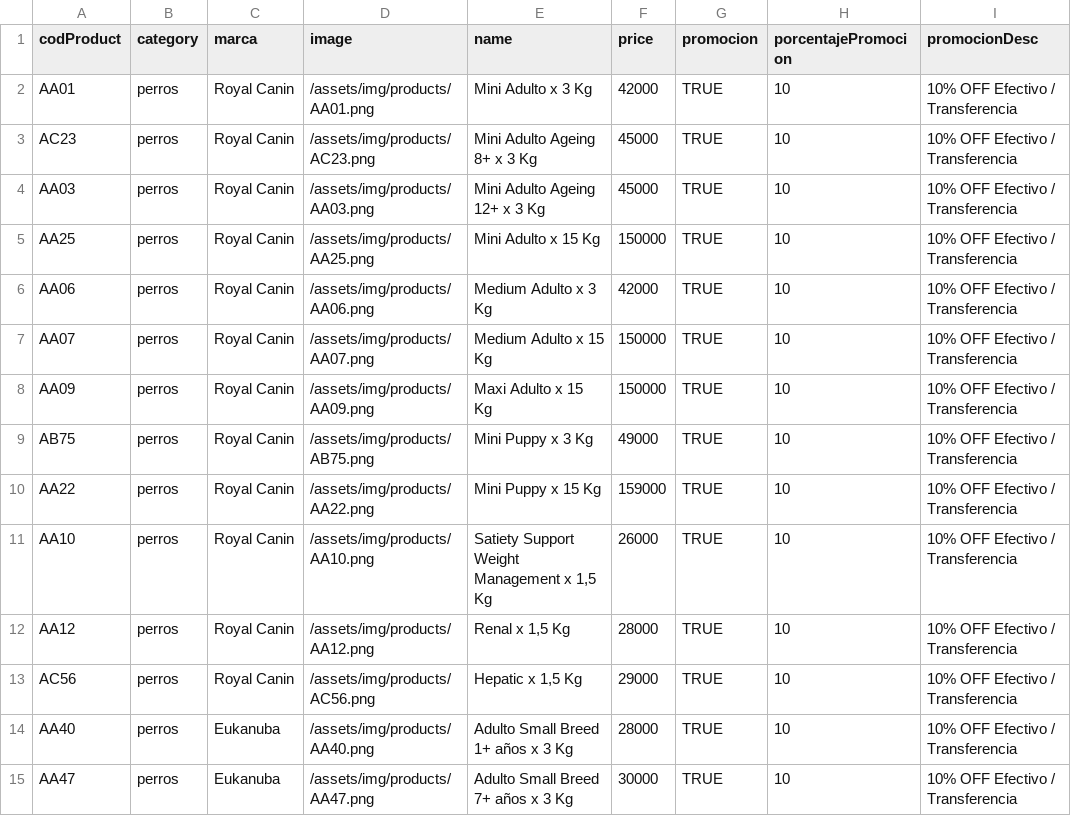
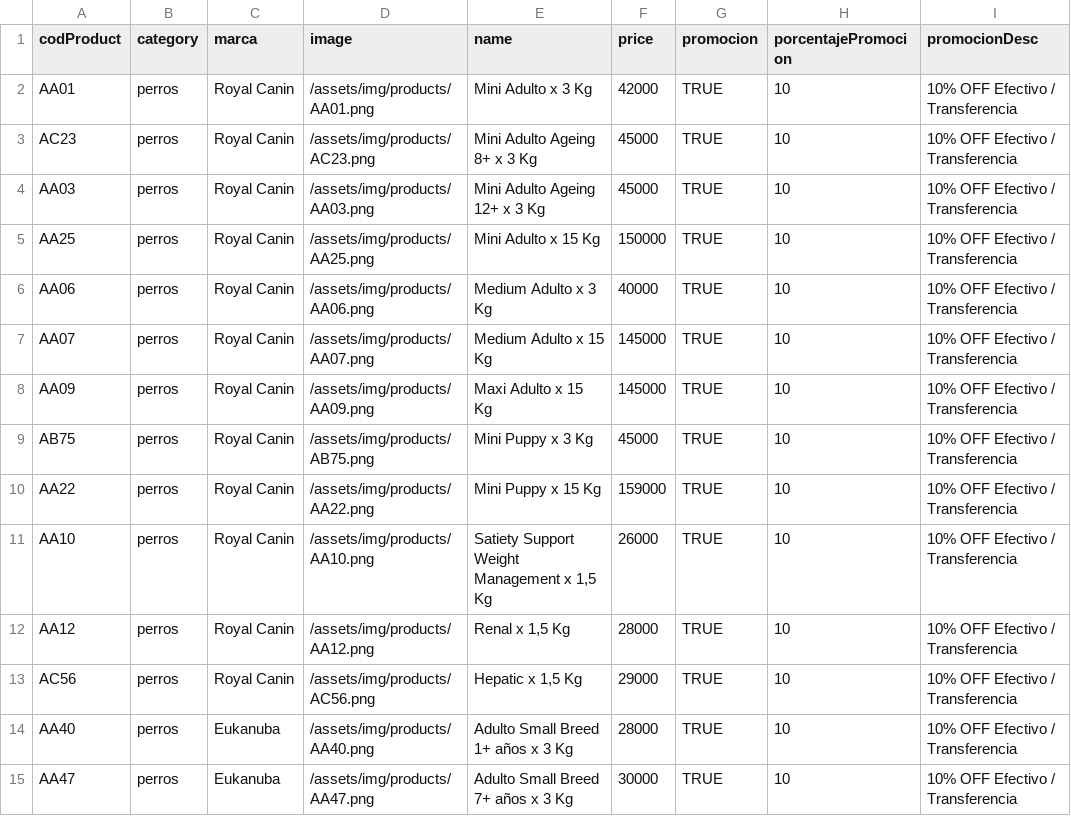
Before and after one commit to vasquito/petshopbros_data, a CSV file: data/productos.csv, drawn as a sheet; only a part is shown; the diff names each change by its address in the sheet, - before the commit and + after, or states it on an @@ line.

```diff
--- a/data/productos.csv
+++ b/data/productos.csv
-F6 (price): 42000
+F6 (price): 40000
-F7:F8 (price): 150000
+F7:F8 (price): 145000
-F9 (price): 49000
+F9 (price): 45000
```
Also changed, not shown: 1 other file.
